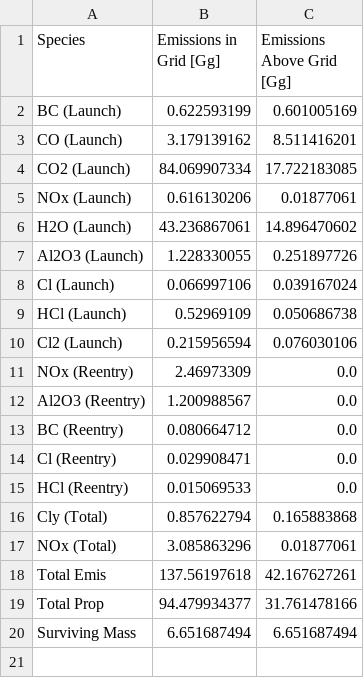
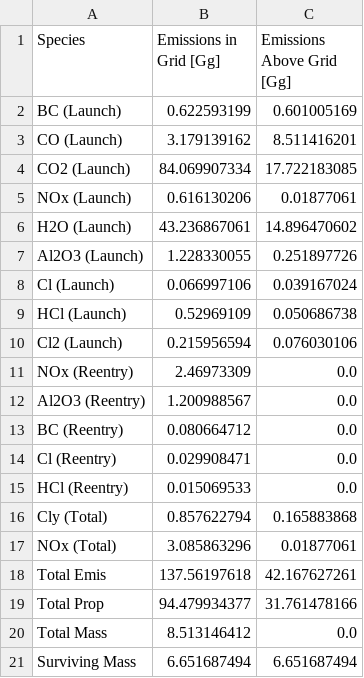
Before and after one commit to cbarker211/Emissions_API, a CSV file: out_files/2020/emis_stats_2024_3_2x25_72.csv, drawn as a sheet.

```diff
--- a/out_files/2020/emis_stats_2024_3_2x25_72.csv
+++ b/out_files/2020/emis_stats_2024_3_2x25_72.csv
@@ -19,2 +19,3 @@ Total Emis,137.56197618,42.167627261
 Total Prop,94.479934377,31.761478166
+Total Mass,8.513146412,0.0
 Surviving Mass,6.651687494,6.651687494
```
Also changed, not shown: gcat/engines.tsv, gcat/lvs.tsv, 26 other files.
